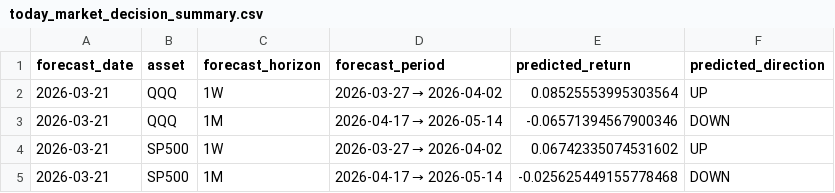
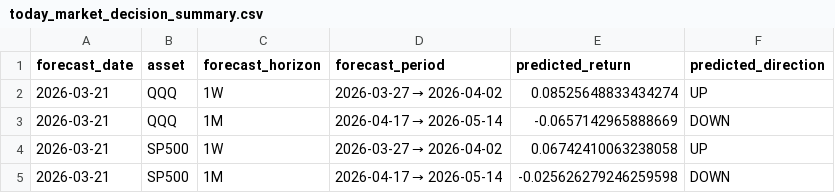
Before and after one commit to ebnr321130921-pixel/finance-report, a CSV file: 3_US_Index/data/today_market_decision_summary.csv, drawn as a sheet.

```diff
--- a/3_US_Index/data/today_market_decision_summary.csv
+++ b/3_US_Index/data/today_market_decision_summary.csv
@@ -1,5 +1,5 @@
 forecast_date,asset,forecast_horizon,forecast_period,predicted_return,predicted_direction
-2026-03-21,QQQ,1W,2026-03-27 → 2026-04-02,0.08525553995303564,UP
-2026-03-21,QQQ,1M,2026-04-17 → 2026-05-14,-0.06571394567900346,DOWN
-2026-03-21,SP500,1W,2026-03-27 → 2026-04-02,0.06742335074531602,UP
-2026-03-21,SP500,1M,2026-04-17 → 2026-05-14,-0.025625449155778468,DOWN
+2026-03-21,QQQ,1W,2026-03-27 → 2026-04-02,0.08525648833434274,UP
+2026-03-21,QQQ,1M,2026-04-17 → 2026-05-14,-0.0657142965888669,DOWN
+2026-03-21,SP500,1W,2026-03-27 → 2026-04-02,0.06742410063238058,UP
+2026-03-21,SP500,1M,2026-04-17 → 2026-05-14,-0.025626279246259598,DOWN
```
Also changed, not shown: 1_QQQ-SP500/annual_returns.csv, 1_QQQ-SP500/monthly_returns.csv, 12 other files.
